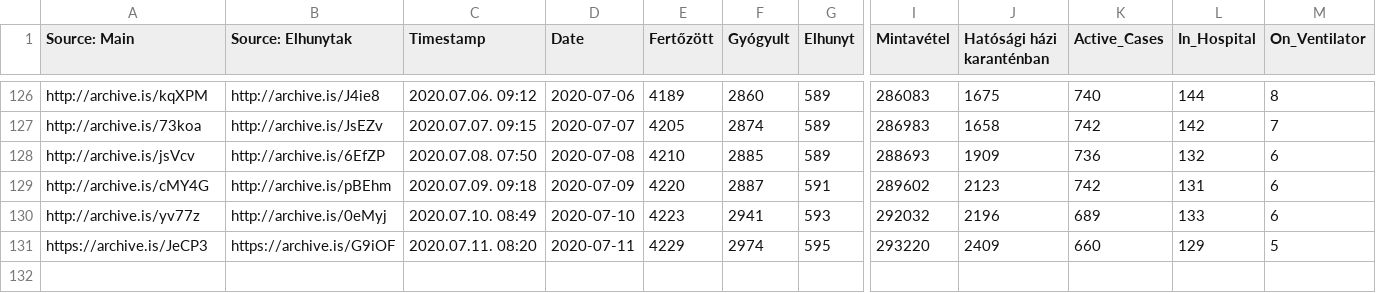
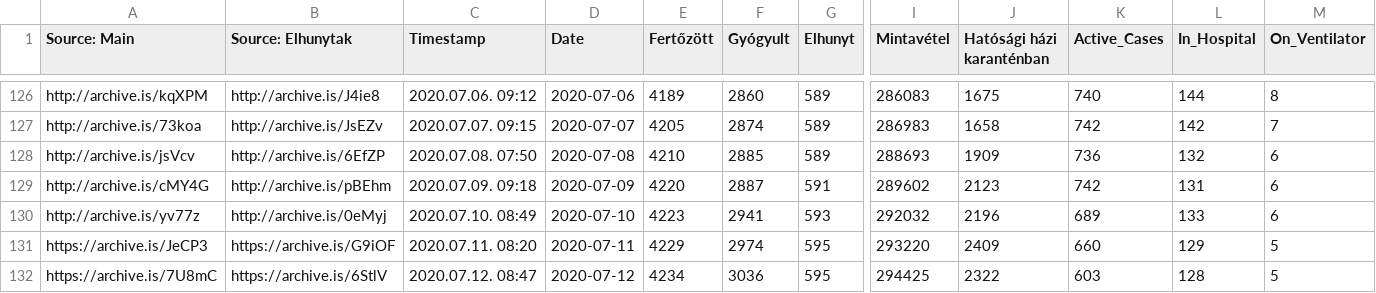
Before and after one commit to nickgon/Hungary-COVID19-Data, a CSV file: Hungary_COVID19_data_total.csv, drawn as a sheet; only a part is shown, gaps mark what is left out; rows hold the shown columns only; the diff names each change by its address in the sheet, - before the commit and + after, or states it on an @@ line.

Commit message:
July 12 Data

```diff
--- a/Hungary_COVID19_data_total.csv
+++ b/Hungary_COVID19_data_total.csv
+row 132: https://archive.is/7U8mC | https://archive.is/6StlV | 2020.07.12. 08:47 | 2020-07-12 | 4234 | 3036 | 595 | 294425 | 2322 | 603 | 128 | 5
```
Also changed, not shown: Hungary_COVID19_data_by_county.csv, 1 other file.
